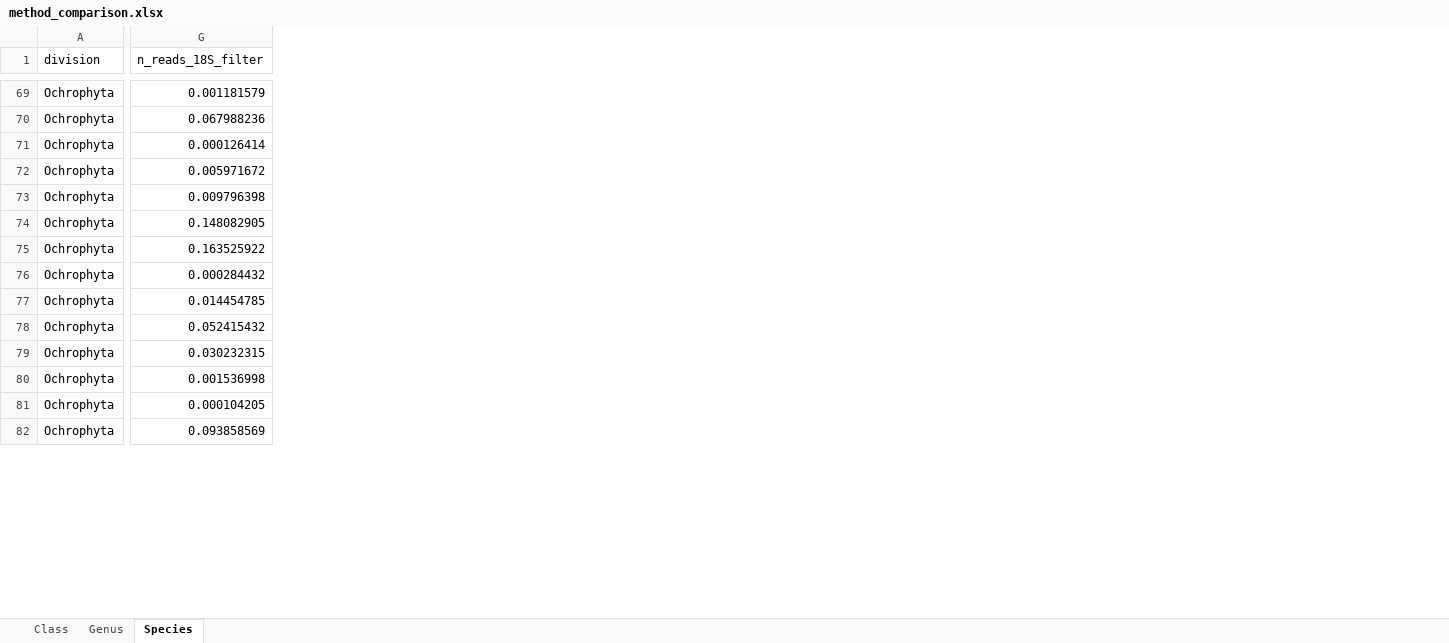
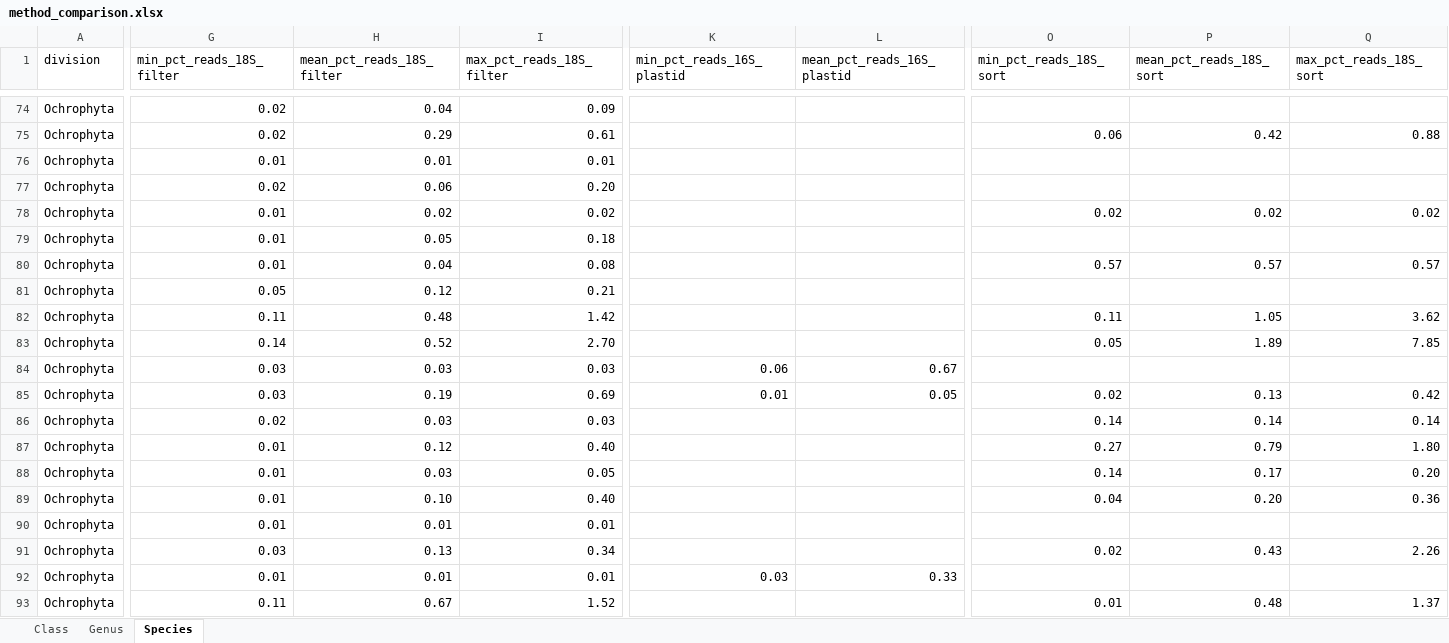
Before and after one commit to vaulot/Paper-Trefault-2020-Antarctica, an Excel workbook: dada2/method_comparison.xlsx, sheet Species, drawn as a sheet; only a part is shown, gaps mark what is left out; values as stored, in another font and other column widths than the file's, no borders; charts and pictures and conditional formats not drawn; removed rows and columns are numbered as before the commit, all else as after; rows hold the shown columns only; the diff covers the shown part only; the diff names each change by its address in the sheet, - before the commit and + after, or states it on an @@ line.

```diff
--- a/dada2/method_comparison.xlsx (sheet Species)
+++ b/dada2/method_comparison.xlsx (sheet Species)
-column G (n_reads_18S_filter), rows 69-76: 0.001181579 | 0.067988236 | 0.000126414 | 0.005971672 | 0.009796398 | 0.148082905 | 0.163525922 | 0.000284432; rows 78-82: 0.052415432 | 0.030232315 | 0.001536998 | 0.000104205 | 0.093858569
+column G (min_pct_reads_18S_filter), rows 74-77: 0.02 | 0.02 | 0.01 | 0.02; rows 81-85: 0.05 | 0.11 | 0.14 | 0.03 | 0.03; rows 87-88: 0.01 | 0.01; row 90: 0.01; row 93: 0.11
+column H (mean_pct_reads_18S_filter), rows 74-77: 0.04 | 0.29 | 0.01 | 0.06; rows 81-85: 0.12 | 0.48 | 0.52 | 0.03 | 0.19; rows 87-88: 0.12 | 0.03; row 90: 0.01; row 93: 0.67
+column I (max_pct_reads_18S_filter), rows 74-77: 0.09 | 0.61 | 0.01 | 0.20; rows 81-85: 0.21 | 1.42 | 2.70 | 0.03 | 0.69; rows 87-88: 0.40 | 0.05; row 90: 0.01; row 93: 1.52
+column K (min_pct_reads_16S_plastid), rows 84-85: 0.06 | 0.01
+column L (mean_pct_reads_16S_plastid), rows 84-85: 0.67 | 0.05
+column O (min_pct_reads_18S_sort), row 75: 0.06; rows 82-85: 0.11 | 0.05 |  | 0.02; rows 87-88: 0.27 | 0.14; row 93: 0.01
+column P (mean_pct_reads_18S_sort), row 75: 0.42; rows 82-85: 1.05 | 1.89 |  | 0.13; rows 87-88: 0.79 | 0.17; row 93: 0.48
+column Q (max_pct_reads_18S_sort), row 75: 0.88; rows 82-85: 3.62 | 7.85 |  | 0.42; rows 87-88: 1.80 | 0.20; row 93: 1.37
+row 78: Ochrophyta | 0.01 | 0.02 | 0.02 |  |  | 0.02 | 0.02 | 0.02
+row 79: Ochrophyta | 0.01 | 0.05 | 0.18
+row 80: Ochrophyta | 0.01 | 0.04 | 0.08 |  |  | 0.57 | 0.57 | 0.57
-row 77: Ochrophyta | 0.014454785
+row 86: Ochrophyta | 0.02 | 0.03 | 0.03 |  |  | 0.14 | 0.14 | 0.14
+row 89: Ochrophyta | 0.01 | 0.10 | 0.40 |  |  | 0.04 | 0.20 | 0.36
+row 91: Ochrophyta | 0.03 | 0.13 | 0.34 |  |  | 0.02 | 0.43 | 2.26
+row 92: Ochrophyta | 0.01 | 0.01 | 0.01 | 0.03 | 0.33
```
Also changed, not shown: 12 added rows, 18 removed rows, 1 added column, 2 removed columns and 7 edited cells elsewhere in this sheet, sheet Genus, sheet Class, hidden cells, charts or pictures, dada2/metapr2_samples_asv_set_16.xlsx, dada2/metapr2_samples_asv_set_17.xlsx, 9 other files.
